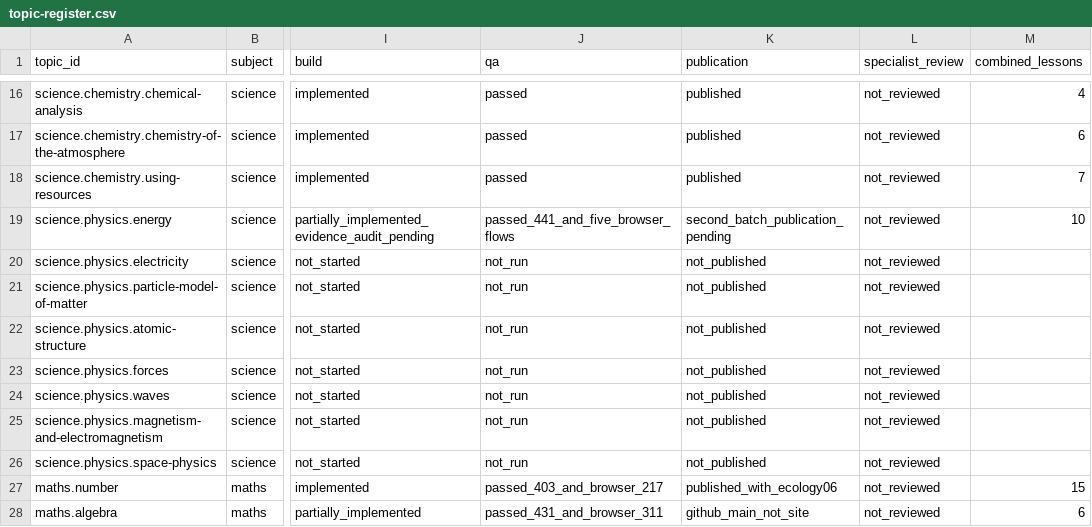
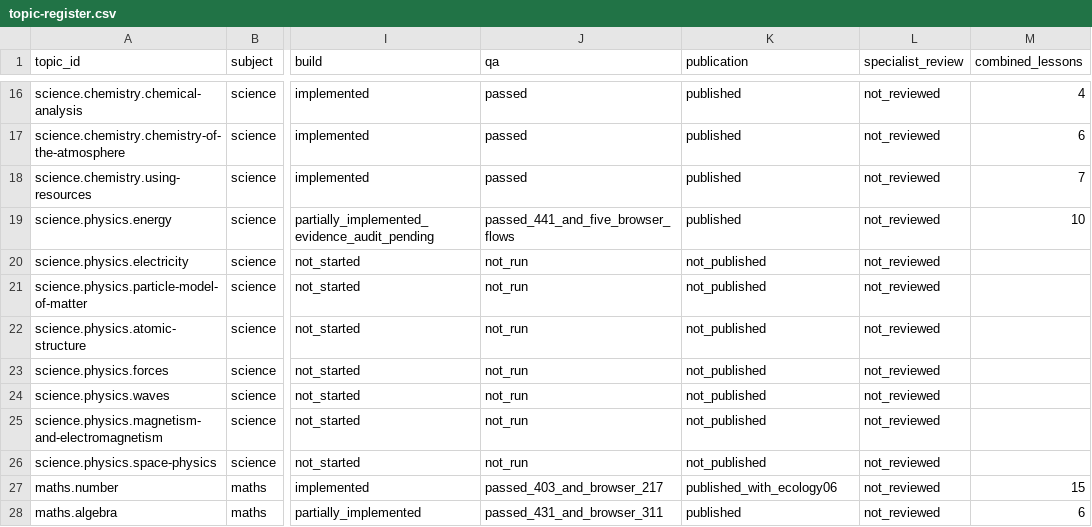
Before and after one commit to adamscourfield/crashcourse, a CSV file: curriculum/topic-register.csv, drawn as a sheet; only a part is shown, gaps mark what is left out; the diff names each change by its address in the sheet, - before the commit and + after, or states it on an @@ line.

```diff
--- a/curriculum/topic-register.csv
+++ b/curriculum/topic-register.csv
-K19 (publication): second_batch_publication_pending
+K19 (publication): published
-K28 (publication): github_main_not_site
+K28 (publication): published
```
Also changed, not shown: curriculum/lesson-register.csv, 7 other files.
